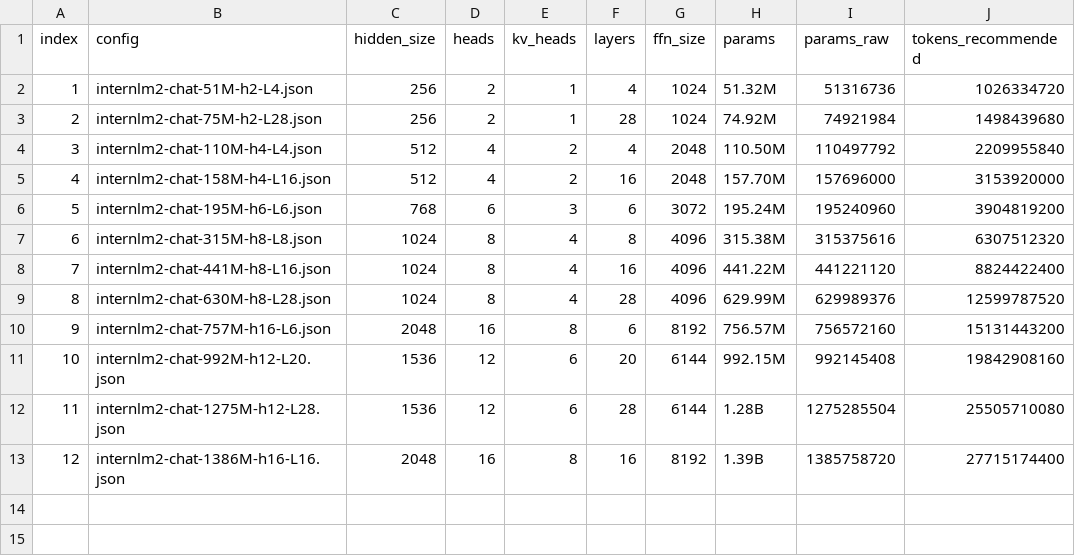
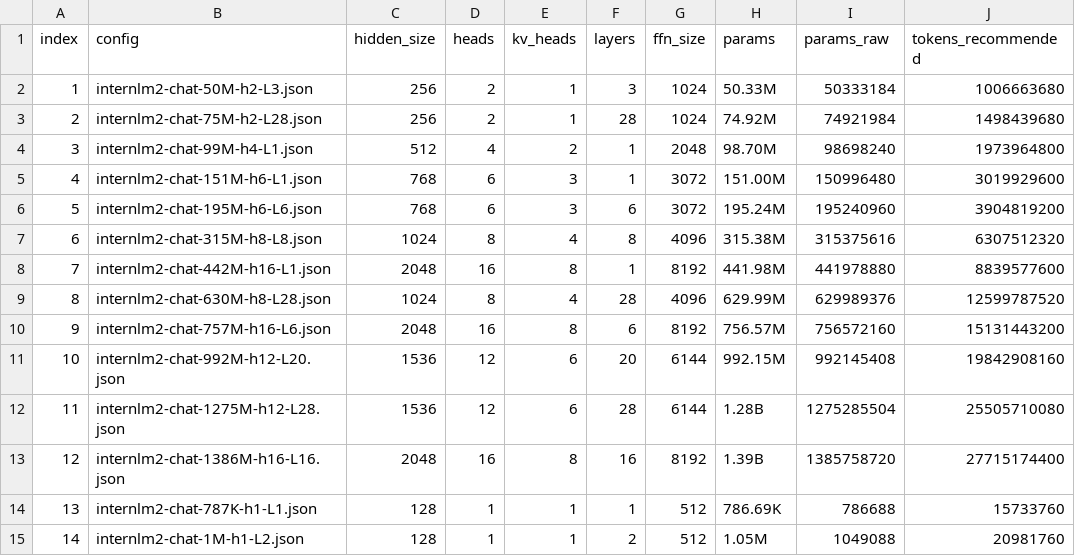
Before and after one commit to everyoneelse/LA, a CSV file: internlm2_scaling/configs/variants_summary.csv, drawn as a sheet; removed rows and columns are numbered as before the commit, all else as after; the diff names each change by its address in the sheet, - before the commit and + after, or states it on an @@ line.

```diff
--- a/internlm2_scaling/configs/variants_summary.csv
+++ b/internlm2_scaling/configs/variants_summary.csv
-B2 (config): internlm2-chat-51M-h2-L4.json
+B2 (config): internlm2-chat-50M-h2-L3.json
-F2 (layers): 4
+F2 (layers): 3
-H2 (params): 51.32M
+H2 (params): 50.33M
-I2 (params_raw): 51316736
+I2 (params_raw): 50333184
-J2 (tokens_recommended): 1026334720
+J2 (tokens_recommended): 1006663680
-row 4: 3 | internlm2-chat-110M-h4-L4.json | 512 | 4 | 2 | 4 | 2048 | 110.50M | 110497792 | 2209955840
@@ column A (index) renumbered in row 4 @@
-B4 (config): internlm2-chat-158M-h4-L16.json
+B4 (config): internlm2-chat-99M-h4-L1.json
-F4 (layers): 16
+F4 (layers): 1
-H4 (params): 157.70M
+H4 (params): 98.70M
-I4 (params_raw): 157696000
+I4 (params_raw): 98698240
-J4 (tokens_recommended): 3153920000
+J4 (tokens_recommended): 1973964800
+row 5: 4 | internlm2-chat-151M-h6-L1.json | 768 | 6 | 3 | 1 | 3072 | 151.00M | 150996480 | 3019929600
-row 8: 7 | internlm2-chat-441M-h8-L16.json | 1024 | 8 | 4 | 16 | 4096 | 441.22M | 441221120 | 8824422400
+row 8: 7 | internlm2-chat-442M-h16-L1.json | 2048 | 16 | 8 | 1 | 8192 | 441.98M | 441978880 | 8839577600
+row 14: 13 | internlm2-chat-787K-h1-L1.json | 128 | 1 | 1 | 1 | 512 | 786.69K | 786688 | 15733760
+row 15: 14 | internlm2-chat-1M-h1-L2.json | 128 | 1 | 1 | 2 | 512 | 1.05M | 1049088 | 20981760
```
Also changed, not shown: 7 other files.
